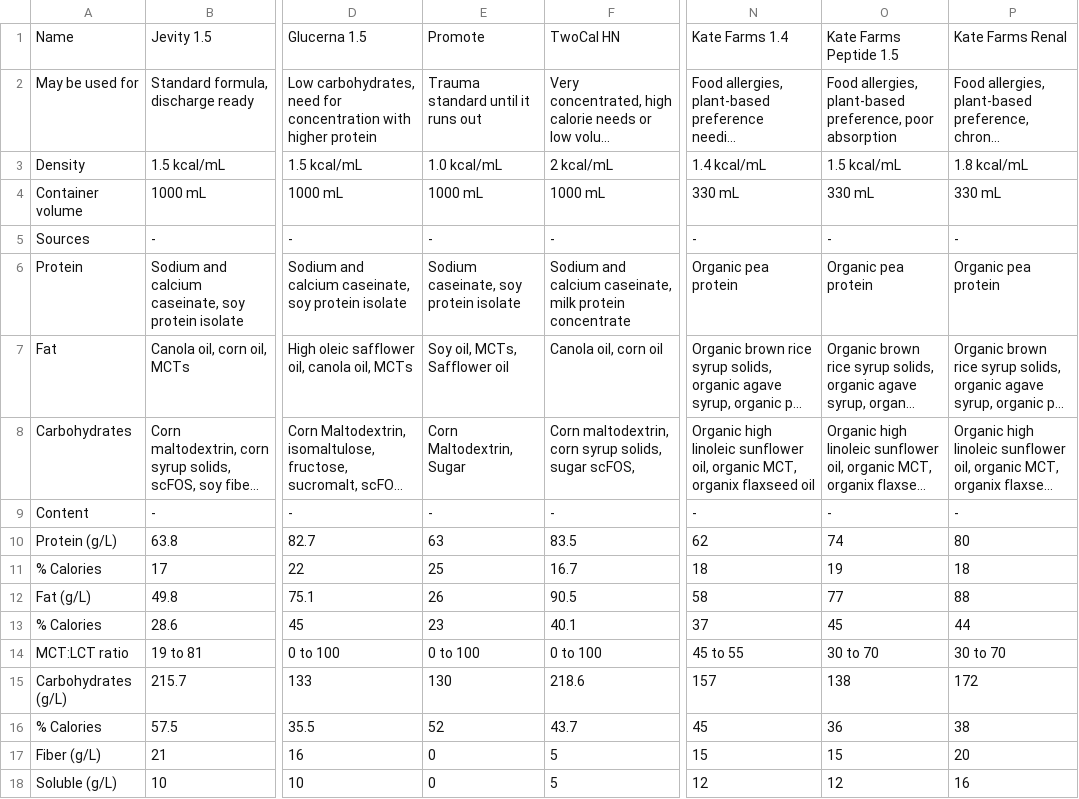
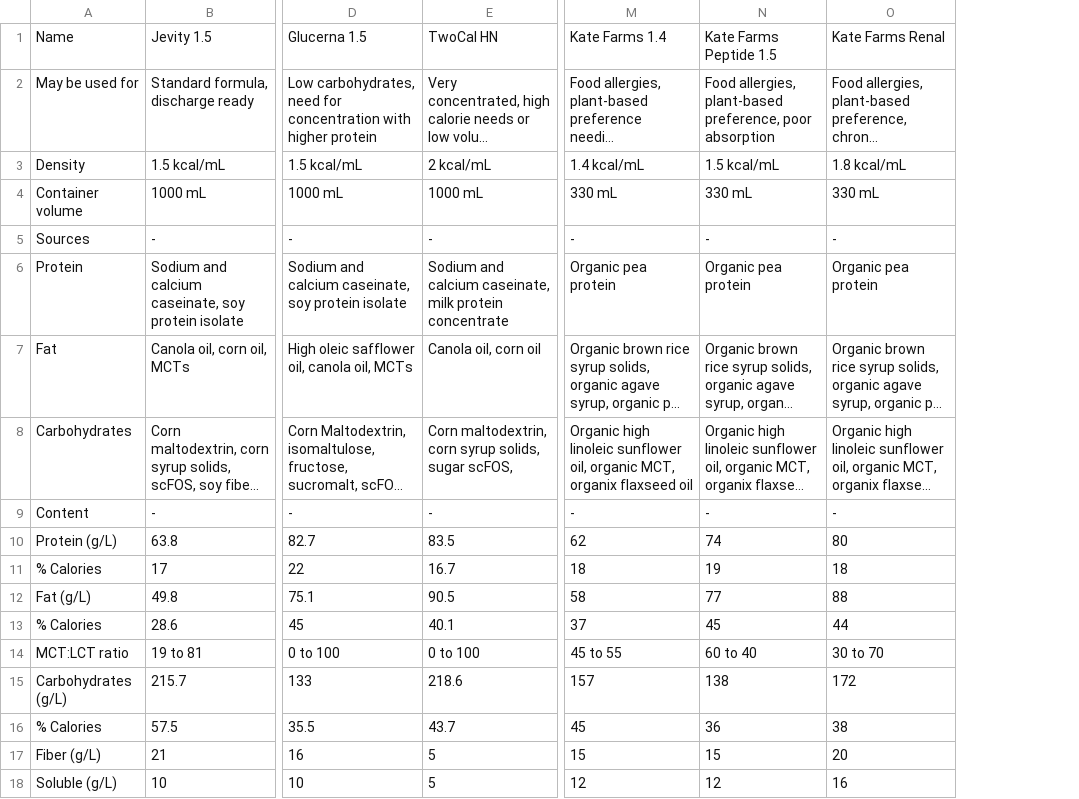
Before and after one commit to spelekhaty-ai/ummc-formulary, a CSV file: formulary.csv, drawn as a sheet; only a part is shown, gaps mark what is left out; long unchanged cells end in …; removed rows and columns are numbered as before the commit, all else as after; the diff names each change by its address in the sheet, - before the commit and + after, or states it on an @@ line.

Commit message:
Add files via upload

```diff
--- a/formulary.csv
+++ b/formulary.csv
-column E, rows 1-18: Promote | Trauma standard until it runs out | 1.0 kcal/mL | 1000 mL | - | Sodium caseinate, soy protein isolate | Soy oil, MCTs, Safflower oil | Corn Maltodextrin, Sugar | - | 63 | 25 | 26 | 23 | 0 to 100 | 130 | 52 | 0 | 0
-N14: 30 to 70
+N14: 60 to 40
```
